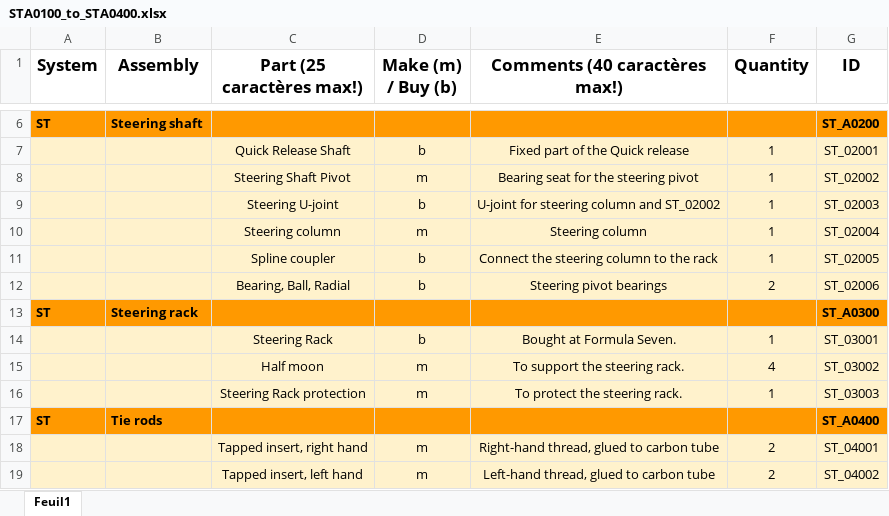
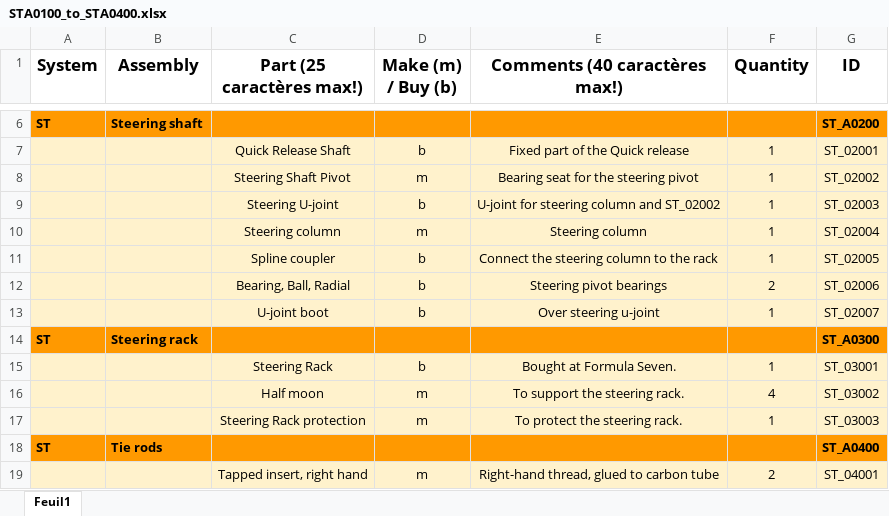
Before and after one commit to EOSCogniton/STUF2019, an Excel workbook: CR - Cost Report/BOM/ST/STA0100_to_STA0400.xlsx, sheet Feuil1, drawn as a sheet; only a part is shown, gaps mark what is left out; the shorter side is filled out with more unchanged rows; values as stored, in another font and other column widths than the file's, no borders; the diff names each change by its address in the sheet, - before the commit and + after, or states it on an @@ line.

```diff
--- a/CR - Cost Report/BOM/ST/STA0100_to_STA0400.xlsx (sheet Feuil1)
+++ b/CR - Cost Report/BOM/ST/STA0100_to_STA0400.xlsx (sheet Feuil1)
+row 13:  |  | U-joint boot | b | Over steering u-joint | 1 | ST_02007
```
Also changed, not shown: CR - Cost Report/BOM/EN/ENA0100_ENA0800.xlsx, CR - Cost Report/BOM/EN/ENA0200_to_ENA0400.xlsx, 8 other files.
